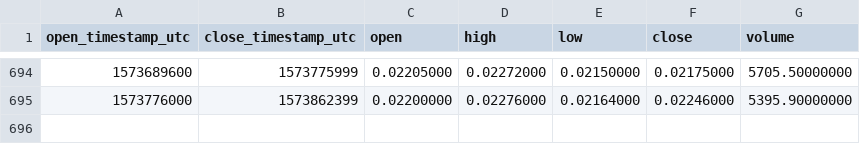
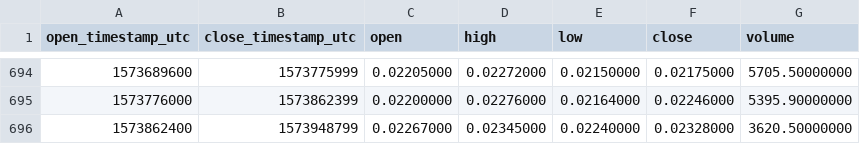
Before and after one commit to cryptobigbro/binance-NEBLBNB, a CSV file: binance-NEBLBNB-1d.csv, drawn as a sheet; only a part is shown, gaps mark what is left out; the diff names each change by its address in the sheet, - before the commit and + after, or states it on an @@ line.

Commit message:
Update OHLCV data.

```diff
--- a/binance-NEBLBNB-1d.csv
+++ b/binance-NEBLBNB-1d.csv
+row 696: 1573862400 | 1573948799 | 0.02267000 | 0.02345000 | 0.02240000 | 0.02328000 | 3620.50000000
```
Also changed, not shown: 1 other file.
